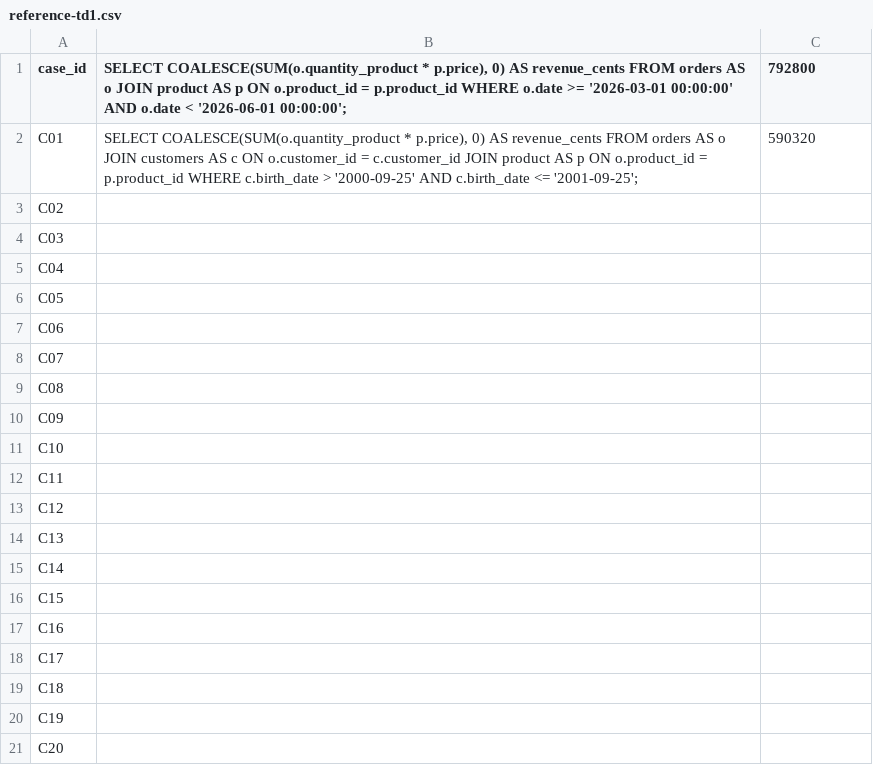
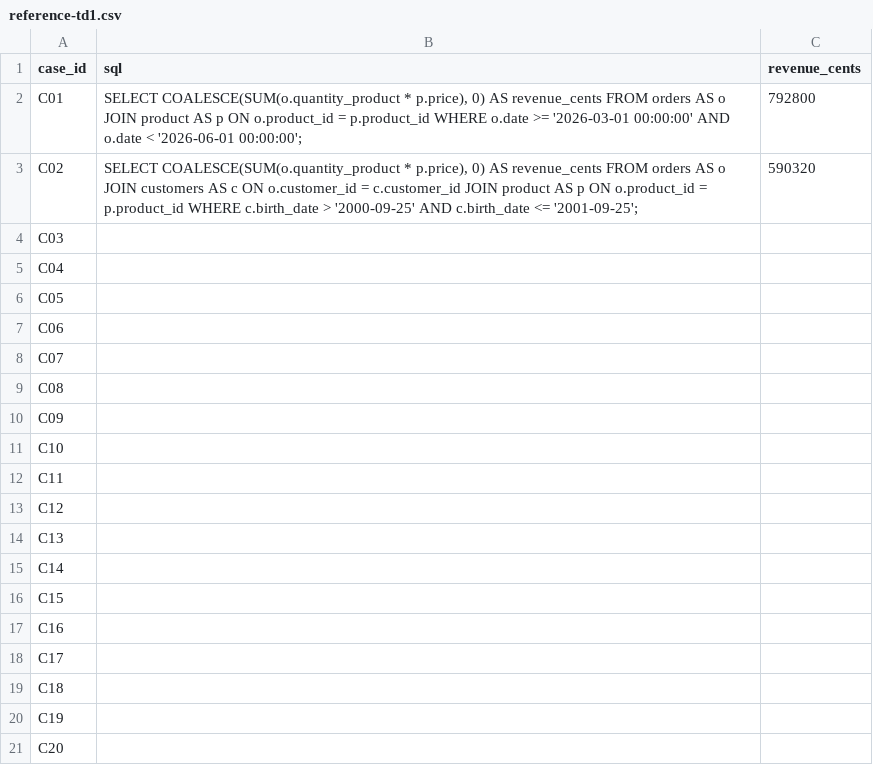
Before and after one commit to SharbelKH/NextGen, a CSV file: kit-td1/reference-td1.csv, drawn as a sheet.

```diff
--- a/kit-td1/reference-td1.csv
+++ b/kit-td1/reference-td1.csv
@@ -1,4 +1,4 @@
-case_id,"SELECT COALESCE(SUM(o.quantity_product * p.price), 0) AS revenue_cents FROM orders AS o JOIN product AS p ON o.product_id = p.product_id WHERE o.date >= '2026-03-01 00:00:00' AND o.date < '2026-06-01 00:00:00';",792800
-C01,"SELECT COALESCE(SUM(o.quantity_product * p.price), 0) AS revenue_cents FROM orders AS o JOIN customers AS c ON o.customer_id = c.customer_id JOIN product AS p ON o.product_id = p.product_id WHERE c.birth_date > '2000-09-25' AND c.birth_date <= '2001-09-25';",590320
-C02,,
+case_id,sql,revenue_cents
+C01,"SELECT COALESCE(SUM(o.quantity_product * p.price), 0) AS revenue_cents FROM orders AS o JOIN product AS p ON o.product_id = p.product_id WHERE o.date >= '2026-03-01 00:00:00' AND o.date < '2026-06-01 00:00:00';",792800
+C02,"SELECT COALESCE(SUM(o.quantity_product * p.price), 0) AS revenue_cents FROM orders AS o JOIN customers AS c ON o.customer_id = c.customer_id JOIN product AS p ON o.product_id = p.product_id WHERE c.birth_date > '2000-09-25' AND c.birth_date <= '2001-09-25';",590320
 C03,,
```
Also changed, not shown: 1 other file.
